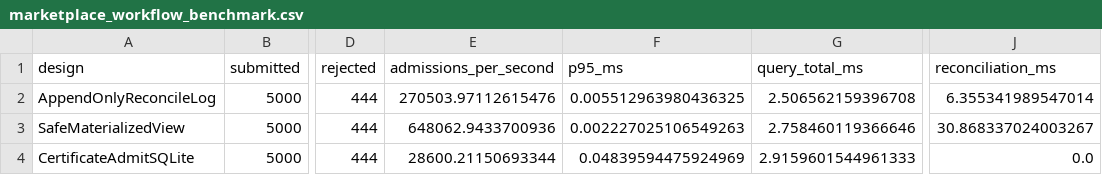
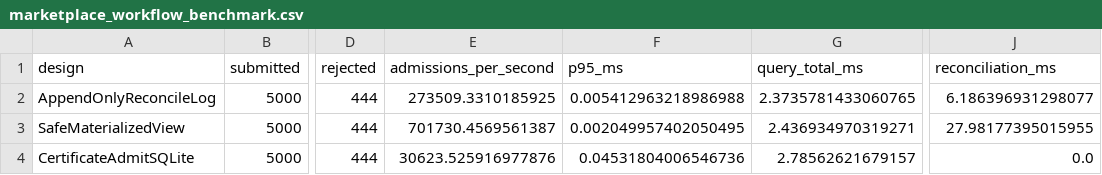
Before and after one commit to code-experimenter-alt/certificateadmit-artifact-20260608, a CSV file: artifact/marketplace_workflow_benchmark.csv, drawn as a sheet; only a part is shown, gaps mark what is left out; the diff names each change by its address in the sheet, - before the commit and + after, or states it on an @@ line.

```diff
--- a/artifact/marketplace_workflow_benchmark.csv
+++ b/artifact/marketplace_workflow_benchmark.csv
-E2 (admissions_per_second): 270503.97112615476
+E2 (admissions_per_second): 273509.3310185925
-F2 (p95_ms): 0.005512963980436325
+F2 (p95_ms): 0.005412963218986988
-G2 (query_total_ms): 2.506562159396708
+G2 (query_total_ms): 2.3735781433060765
-J2 (reconciliation_ms): 6.355341989547014
+J2 (reconciliation_ms): 6.186396931298077
-E3 (admissions_per_second): 648062.9433700936
+E3 (admissions_per_second): 701730.4569561387
-F3 (p95_ms): 0.002227025106549263
+F3 (p95_ms): 0.002049957402050495
-G3 (query_total_ms): 2.758460119366646
+G3 (query_total_ms): 2.436934970319271
-J3 (reconciliation_ms): 30.868337024003267
+J3 (reconciliation_ms): 27.98177395015955
-E4 (admissions_per_second): 28600.21150693344
+E4 (admissions_per_second): 30623.525916977876
-F4 (p95_ms): 0.04839594475924969
+F4 (p95_ms): 0.04531804006546736
-G4 (query_total_ms): 2.9159601544961333
+G4 (query_total_ms): 2.78562621679157
```
Also changed, not shown: artifact/admission_design_comparison.csv, artifact/end_to_end_admission_benchmark.csv, 10 other files.
